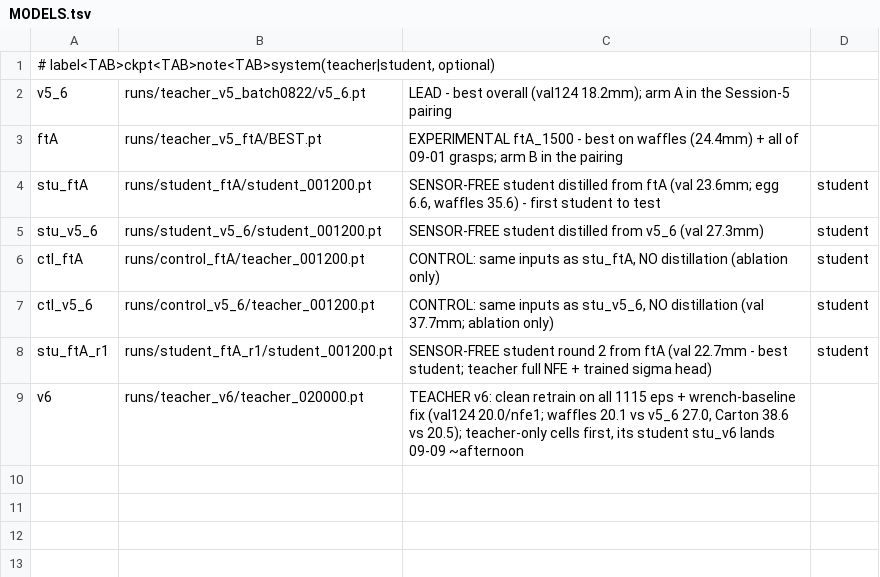
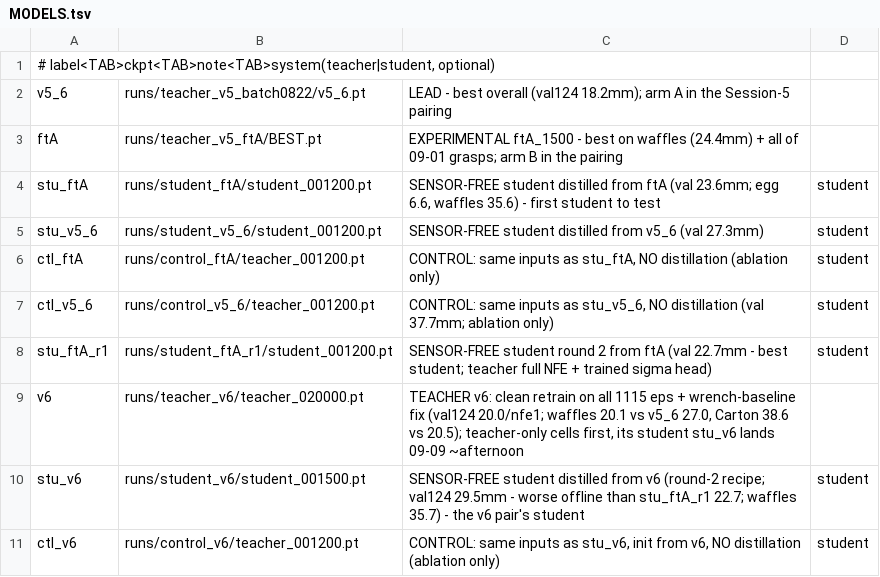
Before and after one commit to Advanced-Robotic-Manipulation/HapticWAM, a TSV file: tools/rig/MODELS.tsv, drawn as a sheet; the diff names each change by its address in the sheet, - before the commit and + after, or states it on an @@ line.

Commit message:
rig menu: stu_v6 (slot 9) + ctl_v6 (slot 10); session doc: v6 pair

```diff
--- a/tools/rig/MODELS.tsv
+++ b/tools/rig/MODELS.tsv
+row 10: stu_v6 | runs/student_v6/student_001500.pt | SENSOR-FREE student distilled from v6 (round-2 recipe; val124 29.5mm - worse offline than stu_ftA_r1 22.7; waffles 35.7) - the v6 pair's student | student
+row 11: ctl_v6 | runs/control_v6/teacher_001200.pt | CONTROL: same inputs as stu_v6, init from v6, NO distillation (ablation only) | student
```
Also changed, not shown: 1 other file.
